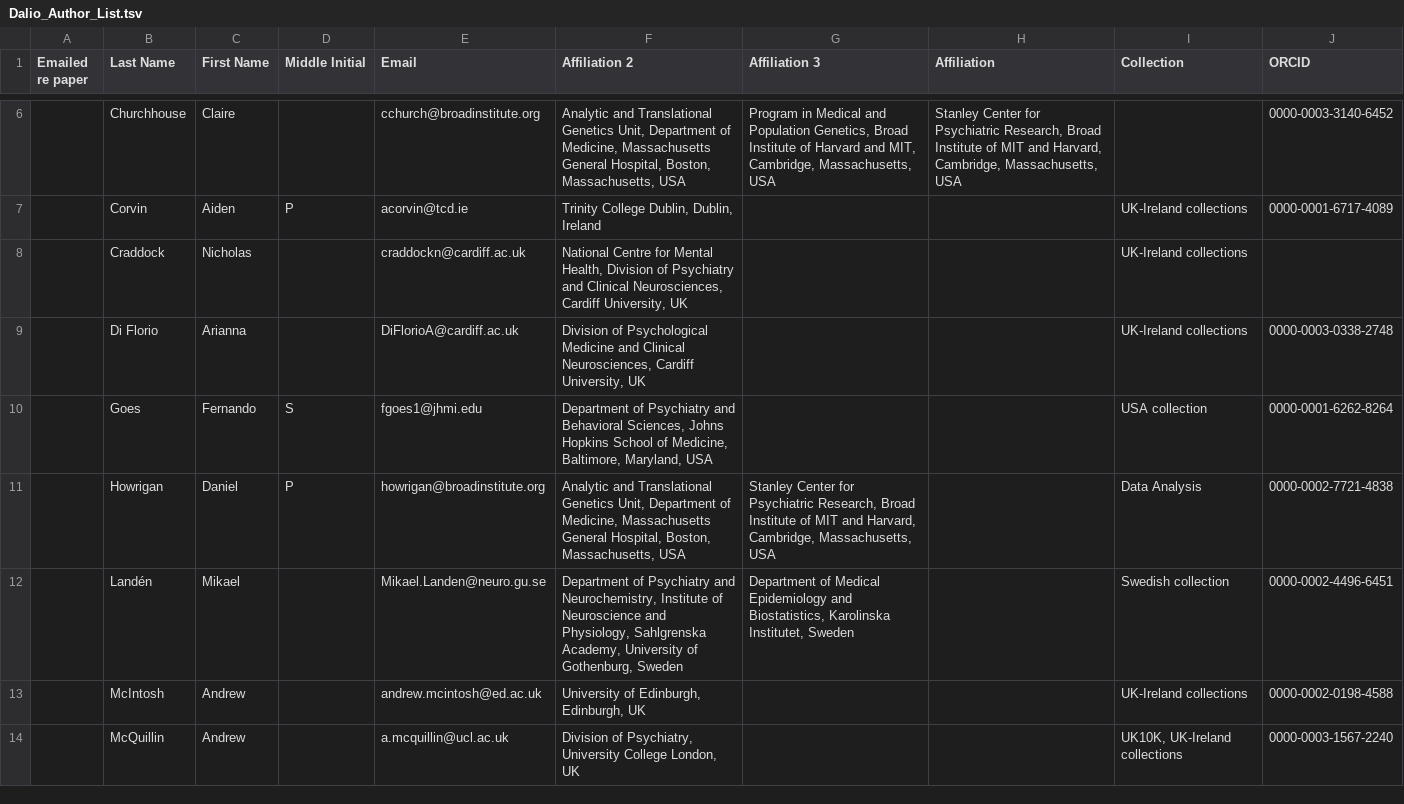
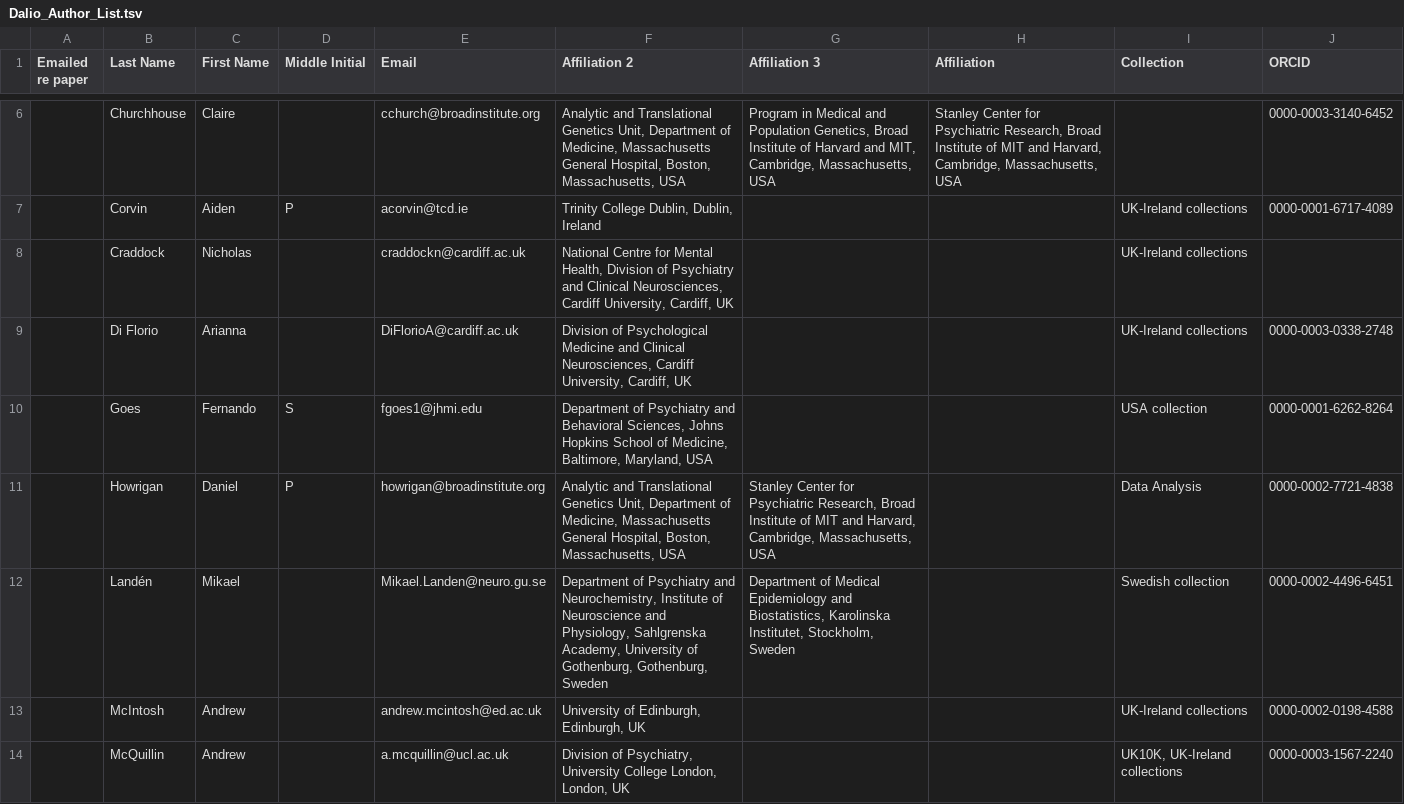
Before and after one commit to astheeggeggs/BipEx, a TSV file: authors/Dalio_Author_List.tsv, drawn as a sheet; only a part is shown, gaps mark what is left out; the diff covers the shown part only.

```diff
--- a/authors/Dalio_Author_List.tsv
+++ b/authors/Dalio_Author_List.tsv
@@ -7,8 +7,8 @@ Emailed re paper	Last Name	First Name	Middle Initial	Email	Affiliation 2	Affilia
 	Corvin	Aiden	P	acorvin@tcd.ie	Trinity College Dublin, Dublin, Ireland			UK-Ireland collections	0000-0001-6717-4089
-	Craddock	Nicholas		craddockn@cardiff.ac.uk 	National Centre for Mental Health, Division of Psychiatry and Clinical Neurosciences, Cardiff University, UK			UK-Ireland collections	
-	Di Florio	Arianna		DiFlorioA@cardiff.ac.uk	Division of Psychological Medicine and Clinical Neurosciences, Cardiff University, UK			UK-Ireland collections	0000-0003-0338-2748
+	Craddock	Nicholas		craddockn@cardiff.ac.uk 	National Centre for Mental Health, Division of Psychiatry and Clinical Neurosciences, Cardiff University, Cardiff, UK			UK-Ireland collections	
+	Di Florio	Arianna		DiFlorioA@cardiff.ac.uk	Division of Psychological Medicine and Clinical Neurosciences, Cardiff University, Cardiff, UK			UK-Ireland collections	0000-0003-0338-2748
 	Goes	Fernando	S	fgoes1@jhmi.edu	Department of Psychiatry and Behavioral Sciences, Johns Hopkins School of Medicine, Baltimore, Maryland, USA			USA collection	0000-0001-6262-8264
 	Howrigan	Daniel	P	howrigan@broadinstitute.org	Analytic and Translational Genetics Unit, Department of Medicine, Massachusetts General Hospital, Boston, Massachusetts, USA	Stanley Center for Psychiatric Research, Broad Institute of MIT and Harvard, Cambridge, Massachusetts, USA		Data Analysis	0000-0002-7721-4838
-	Landén	Mikael		Mikael.Landen@neuro.gu.se	Department of Psychiatry and Neurochemistry, Institute of Neuroscience and Physiology, Sahlgrenska Academy, University of Gothenburg, Sweden	Department of Medical Epidemiology and Biostatistics, Karolinska Institutet, Sweden		Swedish collection	0000-0002-4496-6451
+	Landén	Mikael		Mikael.Landen@neuro.gu.se	Department of Psychiatry and Neurochemistry, Institute of Neuroscience and Physiology, Sahlgrenska Academy, University of Gothenburg, Gothenburg, Sweden	Department of Medical Epidemiology and Biostatistics, Karolinska Institutet, Stockholm, Sweden		Swedish collection	0000-0002-4496-6451
 	McIntosh	Andrew		andrew.mcintosh@ed.ac.uk	University of Edinburgh, Edinburgh, UK			UK-Ireland collections	0000-0002-0198-4588
-	McQuillin	Andrew		a.mcquillin@ucl.ac.uk	Division of Psychiatry, University College London, UK			UK10K, UK-Ireland collections	0000-0003-1567-2240
+	McQuillin	Andrew		a.mcquillin@ucl.ac.uk	Division of Psychiatry, University College London, London, UK			UK10K, UK-Ireland collections	0000-0003-1567-2240
```
Also changed, not shown: 1 added row and 20 edited cells elsewhere in this file, 6 other files.
